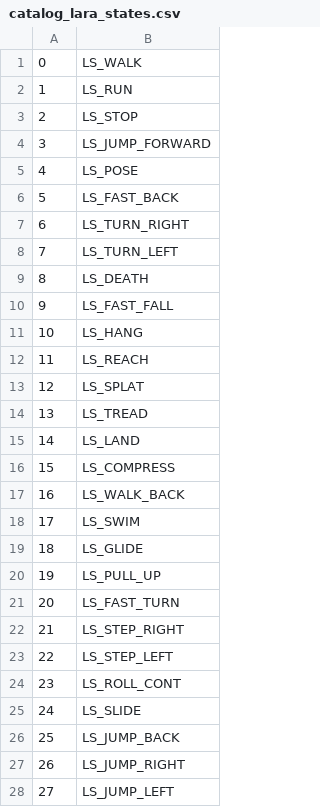
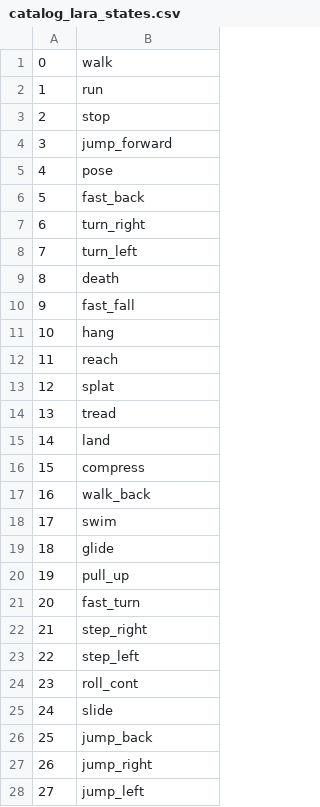
Before and after one commit to LostArtefacts/TRX, a CSV file: data/trx/ship/games/tr1/catalog_lara_states.csv, drawn as a sheet; only a part is shown; the diff covers the shown part only.

```diff
--- a/data/trx/ship/games/tr1/catalog_lara_states.csv
+++ b/data/trx/ship/games/tr1/catalog_lara_states.csv
@@ -1,28 +1,28 @@
-0, LS_WALK
-1, LS_RUN
-2, LS_STOP
-3, LS_JUMP_FORWARD
-4, LS_POSE
-5, LS_FAST_BACK
-6, LS_TURN_RIGHT
-7, LS_TURN_LEFT
-8, LS_DEATH
-9, LS_FAST_FALL
-10, LS_HANG
-11, LS_REACH
-12, LS_SPLAT
-13, LS_TREAD
-14, LS_LAND
-15, LS_COMPRESS
-16, LS_WALK_BACK
-17, LS_SWIM
-18, LS_GLIDE
-19, LS_PULL_UP
-20, LS_FAST_TURN
-21, LS_STEP_RIGHT
-22, LS_STEP_LEFT
-23, LS_ROLL_CONT
-24, LS_SLIDE
-25, LS_JUMP_BACK
-26, LS_JUMP_RIGHT
-27, LS_JUMP_LEFT
+0, walk
+1, run
+2, stop
+3, jump_forward
+4, pose
+5, fast_back
+6, turn_right
+7, turn_left
+8, death
+9, fast_fall
+10, hang
+11, reach
+12, splat
+13, tread
+14, land
+15, compress
+16, walk_back
+17, swim
+18, glide
+19, pull_up
+20, fast_turn
+21, step_right
+22, step_left
+23, roll_cont
+24, slide
+25, jump_back
+26, jump_right
+27, jump_left
```
Also changed, not shown: 108 edited cells elsewhere in this file, data/trx/ship/games/tr1/catalog_objects.csv, data/trx/ship/games/tr2/catalog_samples.csv, 40 other files.
